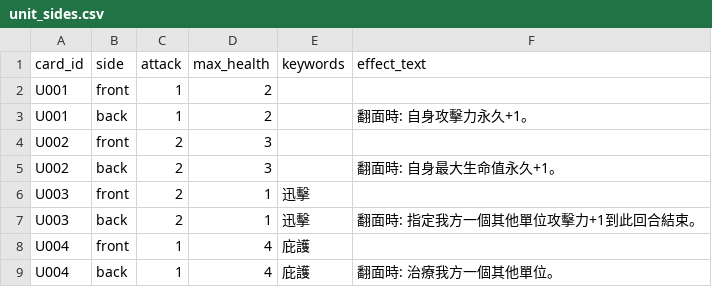
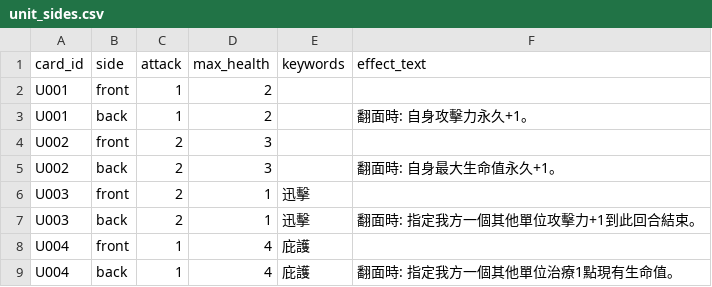
Before and after one commit to andychou1215-wq/cardgame, a CSV file: data/cards/unit_sides.csv, drawn as a sheet.

```diff
--- a/data/cards/unit_sides.csv
+++ b/data/cards/unit_sides.csv
@@ -8,2 +8,2 @@ U003,back,2,1,迅擊,翻面時: 指定我方一個其他單位攻擊力+1到此
 U004,front,1,4,庇護,
-U004,back,1,4,庇護,翻面時: 治療我方一個其他單位。
+U004,back,1,4,庇護,翻面時: 指定我方一個其他單位治療1點現有生命值。
```
Also changed, not shown: 1 other file.
